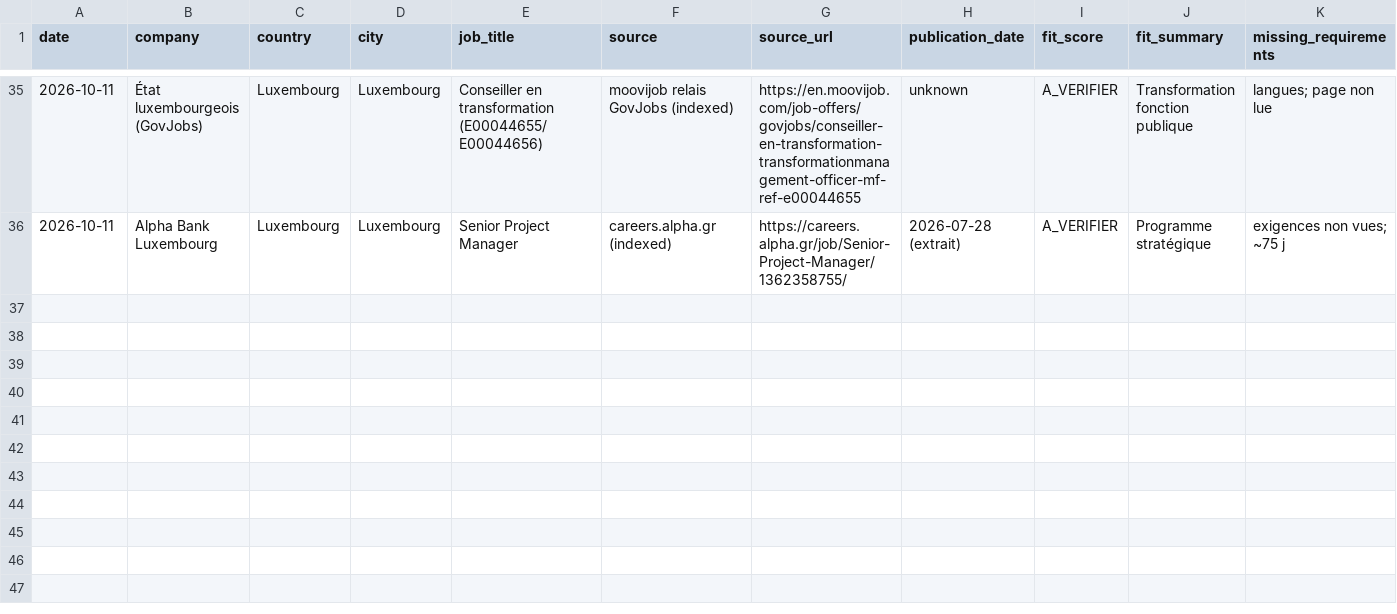
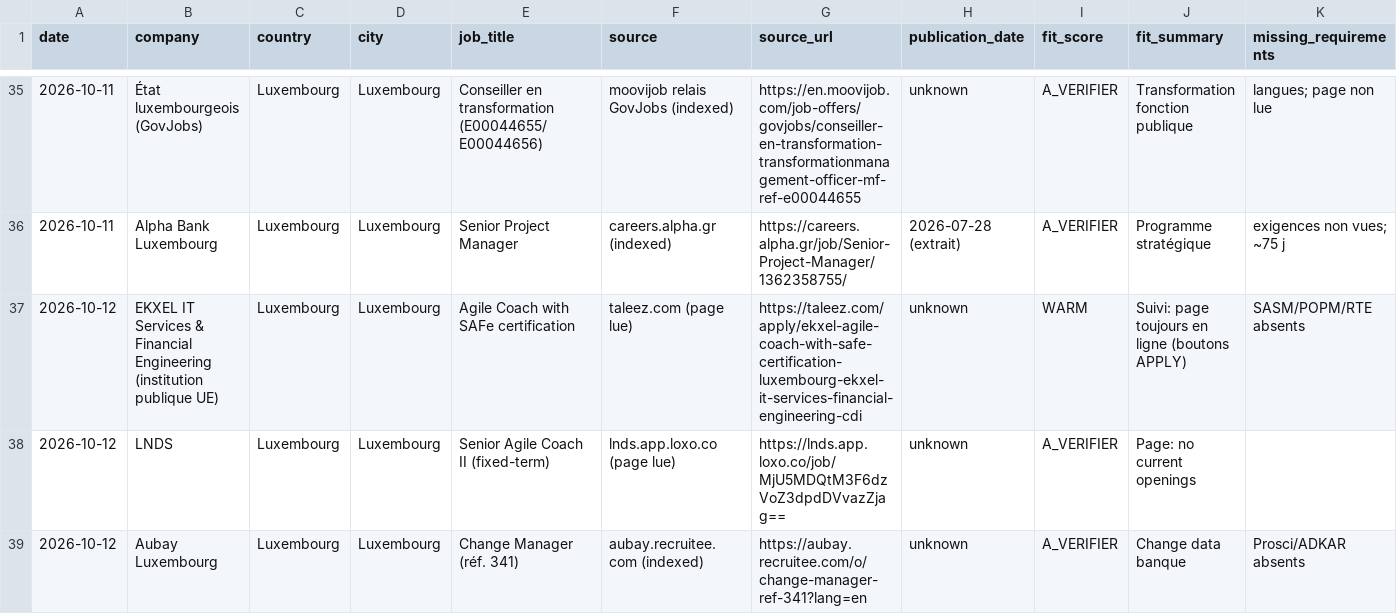
Before and after one commit to salimgomri/aigileBusinessHunter, a CSV file: career-history.csv, drawn as a sheet; only a part is shown, gaps mark what is left out; rows hold the shown columns only; the diff names each change by its address in the sheet, - before the commit and + after, or states it on an @@ line.

```diff
--- a/career-history.csv
+++ b/career-history.csv
+row 37: 2026-10-12 | EKXEL IT Services & Financial Engineering (institution publique UE) | Luxembourg | Luxembourg | Agile Coach with SAFe certification | taleez.com (page lue) | https://taleez.com/apply/ekxel-agile-coach-with-safe-certification-luxembourg-ekxel-it-services-financial-engineering-cdi | unknown | WARM | Suivi: page toujours en ligne (boutons APPLY) | SASM/POPM/RTE absents
+row 38: 2026-10-12 | LNDS | Luxembourg | Luxembourg | Senior Agile Coach II (fixed-term) | lnds.app.loxo.co (page lue) | https://lnds.app.loxo.co/job/MjU5MDQtM3F6dzVoZ3dpdDVvazZjag== | unknown | A_VERIFIER | Page: no current openings
+row 39: 2026-10-12 | Aubay Luxembourg | Luxembourg | Luxembourg | Change Manager (réf. 341) | aubay.recruitee.com (indexed) | https://aubay.recruitee.com/o/change-manager-ref-341?lang=en | unknown | A_VERIFIER | Change data banque | Prosci/ADKAR absents
```
Also changed, not shown: 1 other file.
